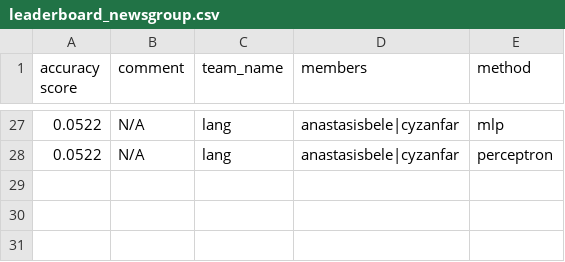
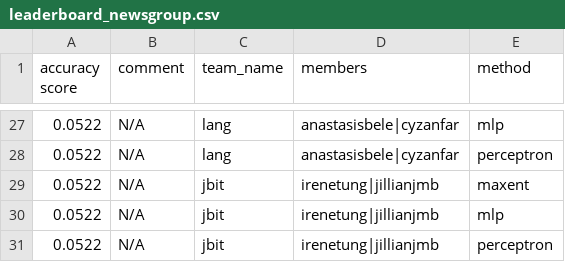
Before and after one commit to irenetung/assignment1, a CSV file: leaderboard/leaderboard_newsgroup.csv, drawn as a sheet; only a part is shown, gaps mark what is left out; the diff names each change by its address in the sheet, - before the commit and + after, or states it on an @@ line.

Commit message:
cron update

```diff
--- a/leaderboard/leaderboard_newsgroup.csv
+++ b/leaderboard/leaderboard_newsgroup.csv
+row 29: 0.0522 | N/A | jbit | irenetung|jillianjmb | maxent
+row 30: 0.0522 | N/A | jbit | irenetung|jillianjmb | mlp
+row 31: 0.0522 | N/A | jbit | irenetung|jillianjmb | perceptron
```
